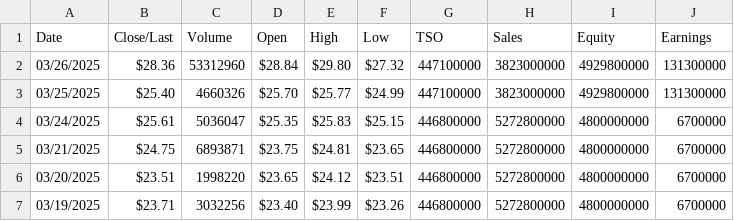
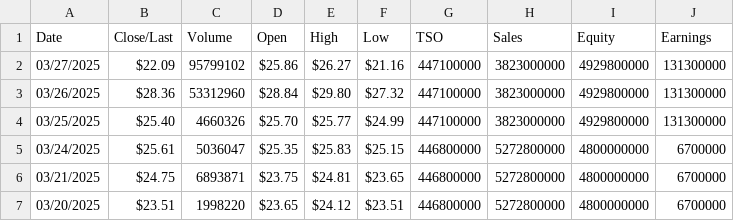
Before and after one commit to gmewikiorg/gme-wiki, a CSV file: public/assets/data/gme-data.csv, drawn as a sheet; only a part is shown; the shorter side is filled out with more unchanged rows; the diff names each change by its address in the sheet, - before the commit and + after, or states it on an @@ line.

```diff
--- a/public/assets/data/gme-data.csv
+++ b/public/assets/data/gme-data.csv
+row 2: 03/27/2025 | $22.09 | 95799102 | $25.86 | $26.27 | $21.16 | 447100000 | 3823000000 | 4929800000 | 131300000
```
Also changed, not shown: 3 other files.
